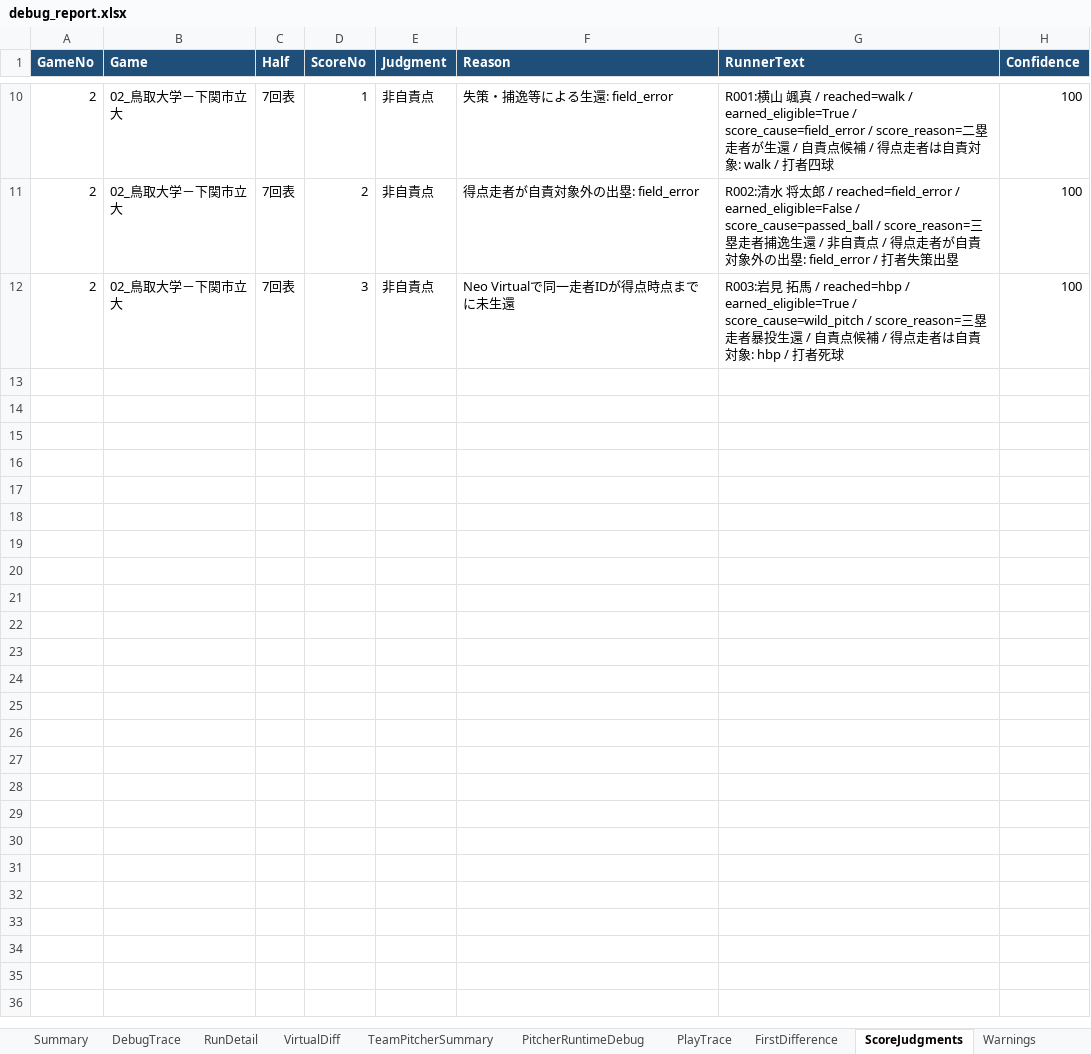
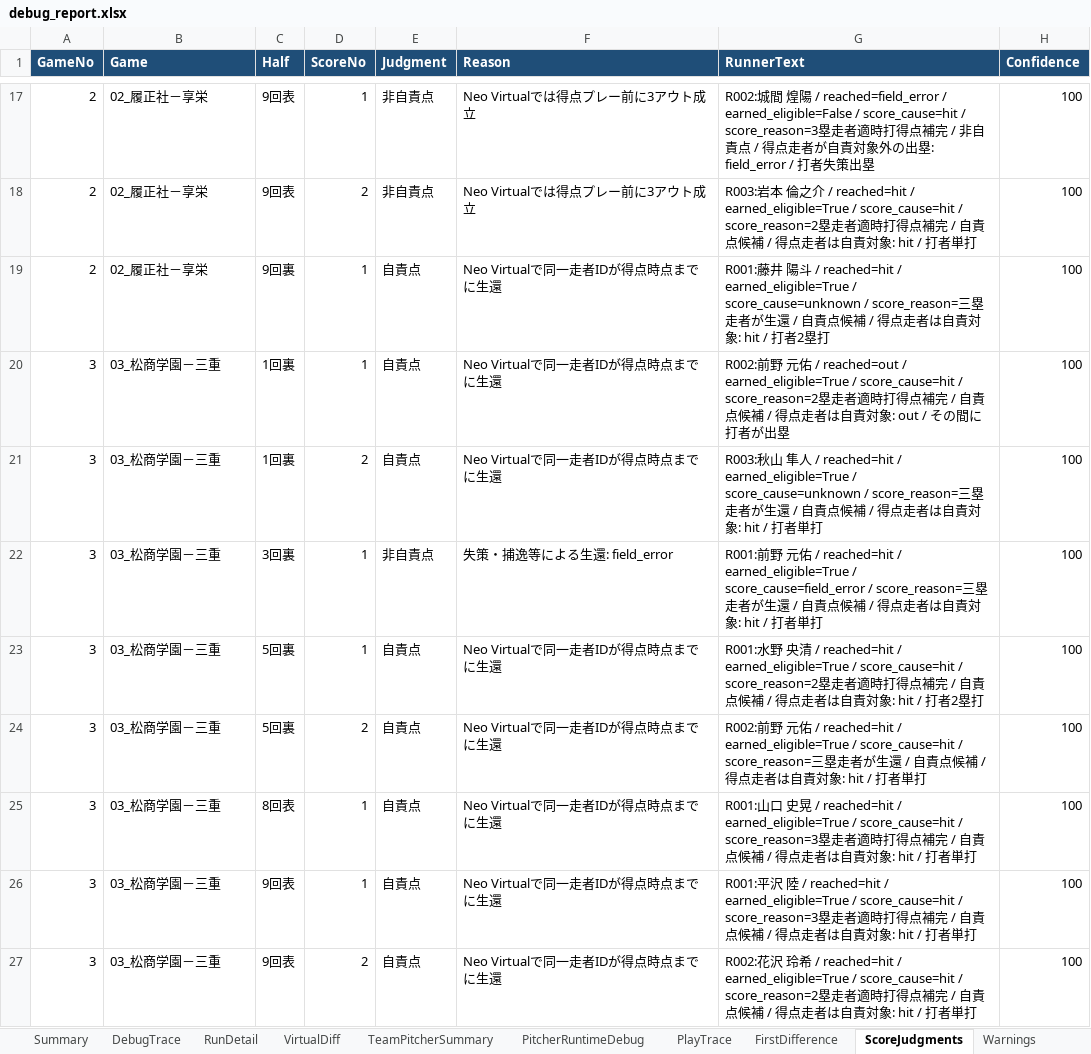
Before and after one commit to rmiopapa/Total_League_System, an Excel workbook: Neo_Phoenix/reports/debug_report.xlsx, sheet ScoreJudgments, drawn as a sheet; only a part is shown, gaps mark what is left out; values as stored, in another font and other column widths than the file's, no borders; addresses are those after the commit; the diff covers the shown part only; the diff names each change by its address in the sheet, - before the commit and + after, or states it on an @@ line.

Commit message:
gameID取得精度

```diff
--- a/Neo_Phoenix/reports/debug_report.xlsx (sheet ScoreJudgments)
+++ b/Neo_Phoenix/reports/debug_report.xlsx (sheet ScoreJudgments)
-B17:B19 (Game): 02_鳥取大学－下関市立大
+B17:B19 (Game): 02_履正社－享栄
-C17:C18 (Half): 7回表
+C17:C18 (Half): 9回表
-F17 (Reason): 失策・捕逸等による生還: field_error
+F17 (Reason): Neo Virtualでは得点プレー前に3アウト成立
-G17 (RunnerText): R001:横山 颯真 / reached=walk / earned_eligible=True / score_cause=field_error / score_reason=二塁走者が生還 / 自責点候補 / 得点走者は自責対象: walk / 打者四球
+G17 (RunnerText): R002:城間 煌陽 / reached=field_error / earned_eligible=False / score_cause=hit / score_reason=3塁走者適時打得点補完 / 非自責点 / 得点走者が自責対象外の出塁: field_error / 打者失策出塁
-F18 (Reason): 得点走者が自責対象外の出塁: field_error
+F18 (Reason): Neo Virtualでは得点プレー前に3アウト成立
-G18 (RunnerText): R002:清水 将太郎 / reached=field_error / earned_eligible=False / score_cause=passed_ball / score_reason=三塁走者捕逸生還 / 非自責点 / 得点走者が自責対象外の出塁: field_error / 打者失策出塁
+G18 (RunnerText): R003:岩本 倫之介 / reached=hit / earned_eligible=True / score_cause=hit / score_reason=2塁走者適時打得点補完 / 自責点候補 / 得点走者は自責対象: hit / 打者単打
-C19 (Half): 7回表
+C19 (Half): 9回裏
-D19 (ScoreNo): 3
+D19 (ScoreNo): 1
-E19 (Judgment): 非自責点
+E19 (Judgment): 自責点
-F19 (Reason): Neo Virtualで同一走者IDが得点時点までに未生還
+F19 (Reason): Neo Virtualで同一走者IDが得点時点までに生還
-G19 (RunnerText): R003:岩見 拓馬 / reached=hbp / earned_eligible=True / score_cause=wild_pitch / score_reason=三塁走者暴投生還 / 自責点候補 / 得点走者は自責対象: hbp / 打者死球
+G19 (RunnerText): R001:藤井 陽斗 / reached=hit / earned_eligible=True / score_cause=unknown / score_reason=三塁走者が生還 / 自責点候補 / 得点走者は自責対象: hit / 打者2塁打
+row 20: 3 | 03_松商学園－三重 | 1回裏 | 1 | 自責点 | Neo Virtualで同一走者IDが得点時点までに生還 | R002:前野 元佑 / reached=out / earned_eligible=True / score_cause=hit / score_reason=2塁走者適時打得点補完 / 自責点候補 / 得点走者は自責対象: out / その間に打者が出塁 | 100
+row 21: 3 | 03_松商学園－三重 | 1回裏 | 2 | 自責点 | Neo Virtualで同一走者IDが得点時点までに生還 | R003:秋山 隼人 / reached=hit / earned_eligible=True / score_cause=unknown / score_reason=三塁走者が生還 / 自責点候補 / 得点走者は自責対象: hit / 打者単打 | 100
+row 22: 3 | 03_松商学園－三重 | 3回裏 | 1 | 非自責点 | 失策・捕逸等による生還: field_error | R001:前野 元佑 / reached=hit / earned_eligible=True / score_cause=field_error / score_reason=三塁走者が生還 / 自責点候補 / 得点走者は自責対象: hit / 打者単打 | 100
+row 23: 3 | 03_松商学園－三重 | 5回裏 | 1 | 自責点 | Neo Virtualで同一走者IDが得点時点までに生還 | R001:水野 央清 / reached=hit / earned_eligible=True / score_cause=hit / score_reason=2塁走者適時打得点補完 / 自責点候補 / 得点走者は自責対象: hit / 打者2塁打 | 100
+row 24: 3 | 03_松商学園－三重 | 5回裏 | 2 | 自責点 | Neo Virtualで同一走者IDが得点時点までに生還 | R002:前野 元佑 / reached=hit / earned_eligible=True / score_cause=hit / score_reason=三塁走者が生還 / 自責点候補 / 得点走者は自責対象: hit / 打者単打 | 100
+row 25: 3 | 03_松商学園－三重 | 8回表 | 1 | 自責点 | Neo Virtualで同一走者IDが得点時点までに生還 | R001:山口 史晃 / reached=hit / earned_eligible=True / score_cause=hit / score_reason=3塁走者適時打得点補完 / 自責点候補 / 得点走者は自責対象: hit / 打者単打 | 100
+row 26: 3 | 03_松商学園－三重 | 9回表 | 1 | 自責点 | Neo Virtualで同一走者IDが得点時点までに生還 | R001:平沢 陸 / reached=hit / earned_eligible=True / score_cause=hit / score_reason=3塁走者適時打得点補完 / 自責点候補 / 得点走者は自責対象: hit / 打者単打 | 100
+row 27: 3 | 03_松商学園－三重 | 9回表 | 2 | 自責点 | Neo Virtualで同一走者IDが得点時点までに生還 | R002:花沢 玲希 / reached=hit / earned_eligible=True / score_cause=hit / score_reason=2塁走者適時打得点補完 / 自責点候補 / 得点走者は自責対象: hit / 打者単打 | 100
```
Also changed, not shown: 7 added rows and 35 edited cells elsewhere in this sheet, sheet PitcherRuntimeDebug, sheet PlayTrace, sheet DebugTrace, sheet FirstDifference, sheet RunDetail, sheet TeamPitcherSummary, 1 more sheet, Neo_Phoenix/reports/daily_check.xlsx, 10 other files.
